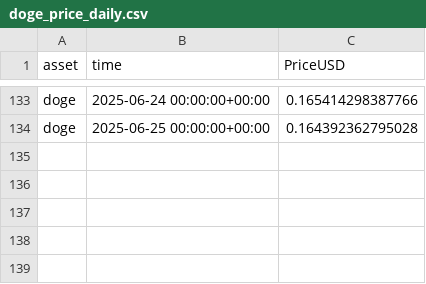
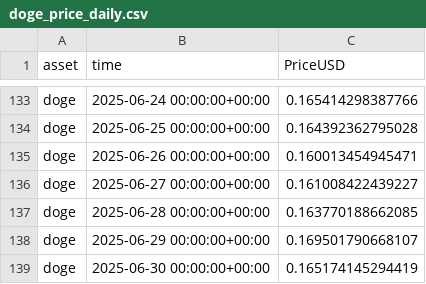
Before and after one commit to alex-lebedev/crypto-on-chain, a CSV file: doge_price_daily.csv, drawn as a sheet; only a part is shown, gaps mark what is left out; the diff names each change by its address in the sheet, - before the commit and + after, or states it on an @@ line.

```diff
--- a/doge_price_daily.csv
+++ b/doge_price_daily.csv
+row 135: doge | 2025-06-26 00:00:00+00:00 | 0.160013454945471
+row 136: doge | 2025-06-27 00:00:00+00:00 | 0.161008422439227
+row 137: doge | 2025-06-28 00:00:00+00:00 | 0.163770188662085
+row 138: doge | 2025-06-29 00:00:00+00:00 | 0.169501790668107
+row 139: doge | 2025-06-30 00:00:00+00:00 | 0.165174145294419
```
Also changed, not shown: btc_onchain_daily.csv, doge_onchain_daily.csv, 16 other files.
